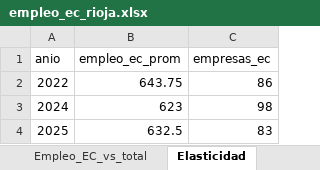
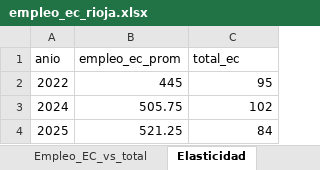
Before and after one commit to yaninard891/economia_c, an Excel workbook: data/processed/empleo_ec_rioja.xlsx, sheet Elasticidad, drawn as a sheet; values as stored, in another font and other column widths than the file's, no borders; the diff names each change by its address in the sheet, - before the commit and + after, or states it on an @@ line.

```diff
--- a/data/processed/empleo_ec_rioja.xlsx (sheet Elasticidad)
+++ b/data/processed/empleo_ec_rioja.xlsx (sheet Elasticidad)
-C1: empresas_ec
+C1: total_ec
-B2 (empleo_ec_prom): 643.75
+B2 (empleo_ec_prom): 445
-C2 (total_ec): 86
+C2 (total_ec): 95
-B3 (empleo_ec_prom): 623
+B3 (empleo_ec_prom): 505.75
-C3 (total_ec): 98
+C3 (total_ec): 102
-B4 (empleo_ec_prom): 632.5
+B4 (empleo_ec_prom): 521.25
-C4 (total_ec): 83
+C4 (total_ec): 84
```
Also changed, not shown: sheet Empleo_EC_trimestral, sheet Empleo_EC_vs_total, sheet Empleo_EC_anual, 12 other files.
